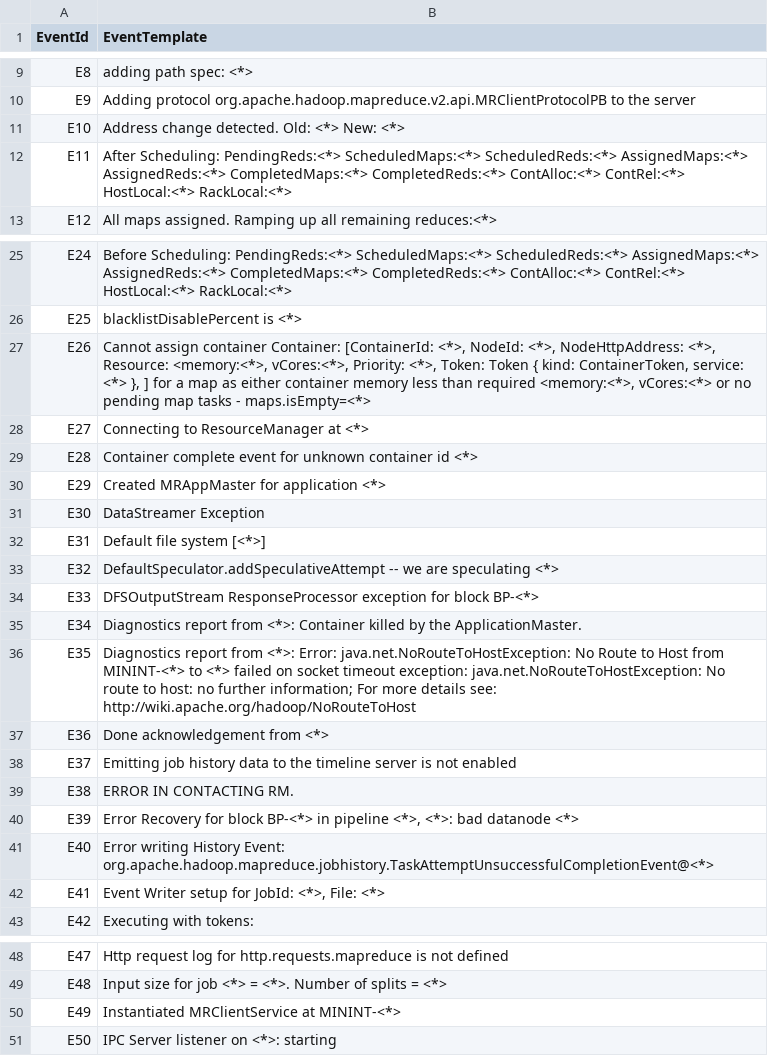
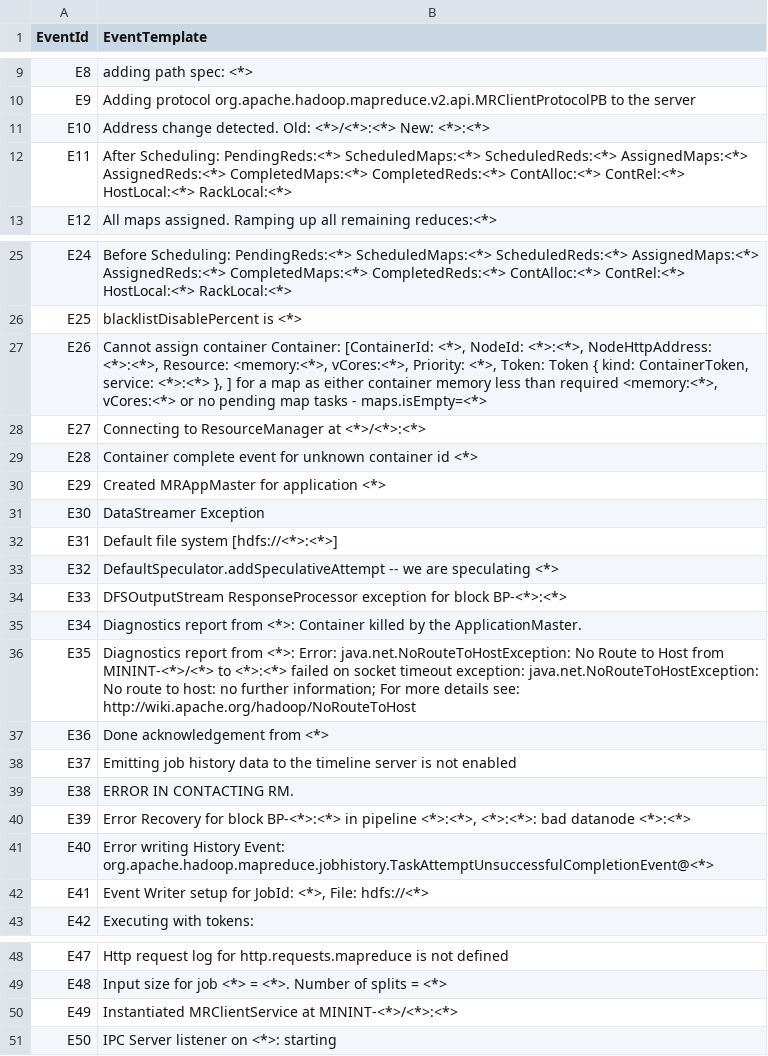
Before and after one commit to LogIntelligence/LogPPT, a CSV file: logs/Hadoop/Hadoop_2k.log_templates_corrected.csv, drawn as a sheet; only a part is shown, gaps mark what is left out; the diff covers the shown part only.

```diff
--- a/logs/Hadoop/Hadoop_2k.log_templates_corrected.csv
+++ b/logs/Hadoop/Hadoop_2k.log_templates_corrected.csv
@@ -10,3 +10,3 @@ E8,adding path spec: <*>
 E9,Adding protocol org.apache.hadoop.mapreduce.v2.api.MRClientProtocolPB to the server
-E10,Address change detected. Old: <*> New: <*>
+E10,Address change detected. Old: <*>/<*>:<*> New: <*>:<*>
 E11,After Scheduling: PendingReds:<*> ScheduledMaps:<*> ScheduledReds:<*> AssignedMaps:<*> AssignedReds:<*> CompletedMaps:<*> CompletedReds:<*> ContAlloc:<*> ContRel:<*> HostLocal:<*> RackLocal:<*>
@@ -26,4 +26,4 @@ E24,Before Scheduling: PendingReds:<*> ScheduledMaps:<*> ScheduledReds:<*> Assig
 E25,blacklistDisablePercent is <*>
-E26,"Cannot assign container Container: [ContainerId: <*>, NodeId: <*>, NodeHttpAddress: <*>, Resource: <memory:<*>, vCores:<*>, Priority: <*>, Token: Token { kind: ContainerToken, service: <*> }, ] for a map as either container memory less than required <memory:<*>, vCores:<*> or no pending map tasks - maps.isEmpty=<*>"
-E27,Connecting to ResourceManager at <*>
+E26,"Cannot assign container Container: [ContainerId: <*>, NodeId: <*>:<*>, NodeHttpAddress: <*>:<*>, Resource: <memory:<*>, vCores:<*>, Priority: <*>, Token: Token { kind: ContainerToken, service: <*>:<*> }, ] for a map as either container memory less than required <memory:<*>, vCores:<*> or no pending map tasks - maps.isEmpty=<*>"
+E27,Connecting to ResourceManager at <*>/<*>:<*>
 E28,Container complete event for unknown container id <*>
@@ -31,7 +31,7 @@ E29,Created MRAppMaster for application <*>
 E30,DataStreamer Exception
-E31,Default file system [<*>]
+E31,Default file system [hdfs://<*>:<*>]
 E32,DefaultSpeculator.addSpeculativeAttempt -- we are speculating <*>
-E33,DFSOutputStream ResponseProcessor exception for block BP-<*>
+E33,DFSOutputStream ResponseProcessor exception for block BP-<*>:<*>
 E34,Diagnostics report from <*>: Container killed by the ApplicationMaster.
-E35,Diagnostics report from <*>: Error: java.net.NoRouteToHostException: No Route to Host from MININT-<*> to <*> failed on socket timeout exception: java.net.NoRouteToHostException: No route to host: no further information; For more details see: http://wiki.apache.org/hadoop/NoRouteToHost
+E35,Diagnostics report from <*>: Error: java.net.NoRouteToHostException: No Route to Host from MININT-<*>/<*> to <*>:<*> failed on socket timeout exception: java.net.NoRouteToHostException: No route to host: no further information; For more details see: http://wiki.apache.org/hadoop/NoRouteToHost
 E36,Done acknowledgement from <*>
@@ -39,5 +39,5 @@ E37,Emitting job history data to the timeline server is not enabled
 E38,ERROR IN CONTACTING RM.
-E39,"Error Recovery for block BP-<*> in pipeline <*>, <*>: bad datanode <*>"
+E39,"Error Recovery for block BP-<*>:<*> in pipeline <*>:<*>, <*>:<*>: bad datanode <*>:<*>"
 E40,Error writing History Event: org.apache.hadoop.mapreduce.jobhistory.TaskAttemptUnsuccessfulCompletionEvent@<*>
-E41,"Event Writer setup for JobId: <*>, File: <*>"
+E41,"Event Writer setup for JobId: <*>, File: hdfs://<*>"
 E42,Executing with tokens:
@@ -49,3 +49,3 @@ E47,Http request log for http.requests.mapreduce is not defined
 E48,Input size for job <*> = <*>. Number of splits = <*>
-E49,Instantiated MRClientService at MININT-<*>
+E49,Instantiated MRClientService at MININT-<*>/<*>:<*>
 E50,IPC Server listener on <*>: starting
```
Also changed, not shown: 8 edited cells elsewhere in this file, logs/HPC/HPC_2k.log_structured_corrected.csv, logs/HPC/HPC_2k.log_templates_corrected.csv, 11 other files.
